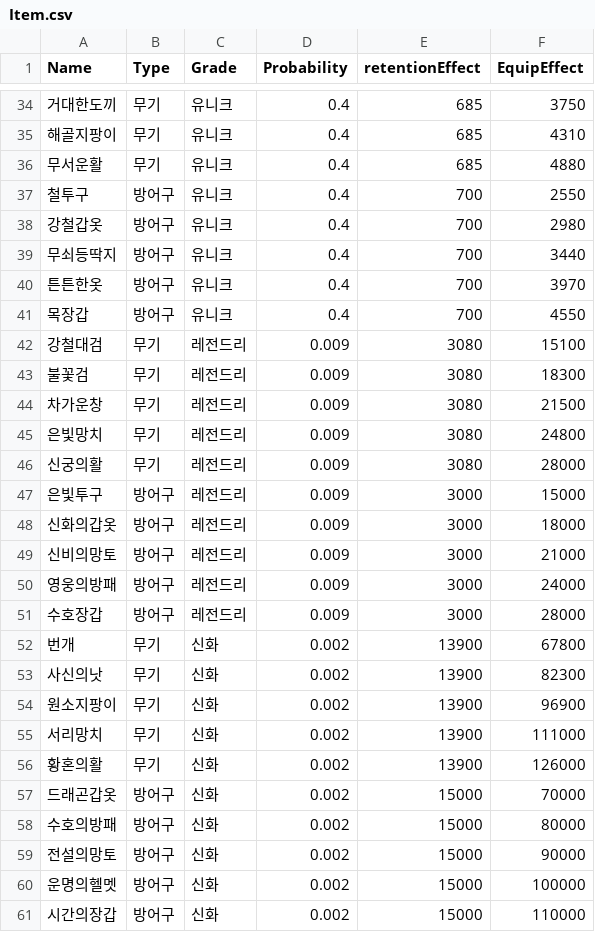
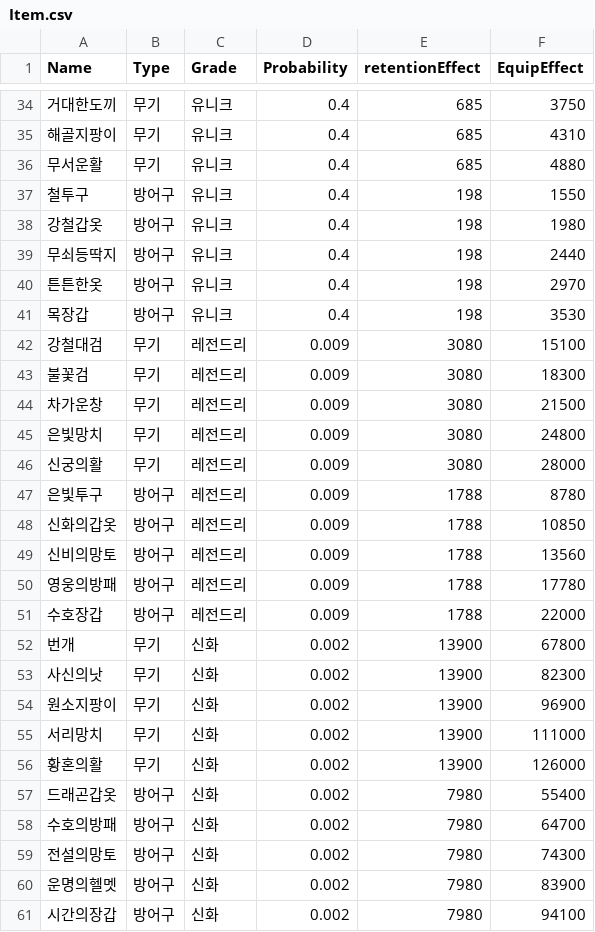
Before and after one commit to cccccdh/Growing-a-Cactus, a CSV file: Growing-a-Cactus/Assets/CSV/Item.csv, drawn as a sheet; only a part is shown, gaps mark what is left out; the diff covers the shown part only.

```diff
--- a/Growing-a-Cactus/Assets/CSV/Item.csv
+++ b/Growing-a-Cactus/Assets/CSV/Item.csv
@@ -36,7 +36,7 @@
 무서운활,무기,유니크,0.4,685,4880
-철투구,방어구,유니크,0.4,700,2550
-강철갑옷,방어구,유니크,0.4,700,2980
-무쇠등딱지,방어구,유니크,0.4,700,3440
-튼튼한옷,방어구,유니크,0.4,700,3970
-목장갑,방어구,유니크,0.4,700,4550
+철투구,방어구,유니크,0.4,198,1550
+강철갑옷,방어구,유니크,0.4,198,1980
+무쇠등딱지,방어구,유니크,0.4,198,2440
+튼튼한옷,방어구,유니크,0.4,198,2970
+목장갑,방어구,유니크,0.4,198,3530
 강철대검,무기,레전드리,0.009,3080,15100
@@ -46,7 +46,7 @@
 신궁의활,무기,레전드리,0.009,3080,28000
-은빛투구,방어구,레전드리,0.009,3000,15000
-신화의갑옷,방어구,레전드리,0.009,3000,18000
-신비의망토,방어구,레전드리,0.009,3000,21000
-영웅의방패,방어구,레전드리,0.009,3000,24000
-수호장갑,방어구,레전드리,0.009,3000,28000
+은빛투구,방어구,레전드리,0.009,1788,8780
+신화의갑옷,방어구,레전드리,0.009,1788,10850
+신비의망토,방어구,레전드리,0.009,1788,13560
+영웅의방패,방어구,레전드리,0.009,1788,17780
+수호장갑,방어구,레전드리,0.009,1788,22000
 번개,무기,신화,0.002,13900,67800
@@ -56,6 +56,6 @@
 황혼의활,무기,신화,0.002,13900,126000
-드래곤갑옷,방어구,신화,0.002,15000,70000
-수호의방패,방어구,신화,0.002,15000,80000
-전설의망토,방어구,신화,0.002,15000,90000
-운명의헬멧,방어구,신화,0.002,15000,100000
-시간의장갑,방어구,신화,0.002,15000,110000
+드래곤갑옷,방어구,신화,0.002,7980,55400
+수호의방패,방어구,신화,0.002,7980,64700
+전설의망토,방어구,신화,0.002,7980,74300
+운명의헬멧,방어구,신화,0.002,7980,83900
+시간의장갑,방어구,신화,0.002,7980,94100
```
Also changed, not shown: 30 edited cells elsewhere in this file, Growing-a-Cactus/Assets/CSV/Pet.csv.
